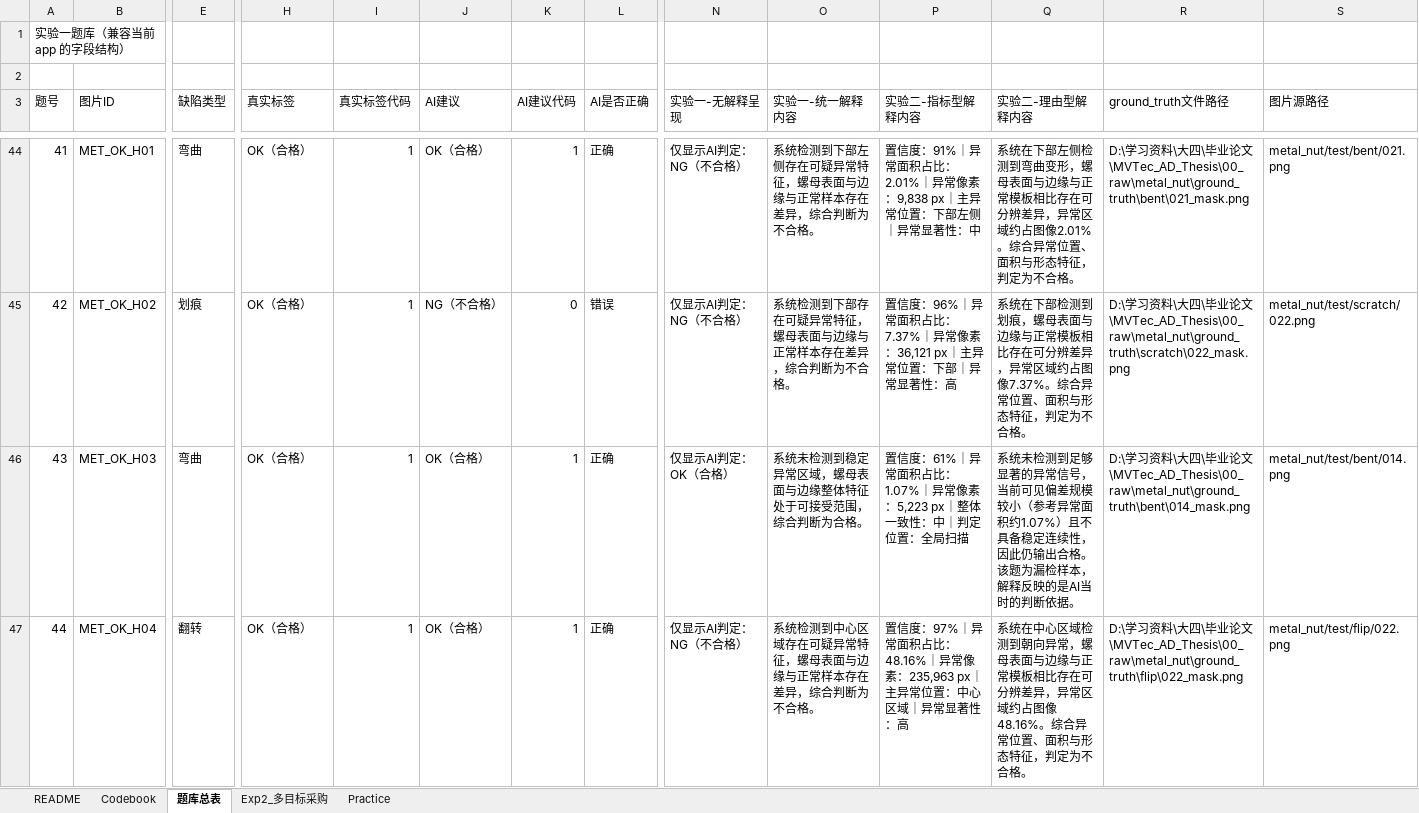
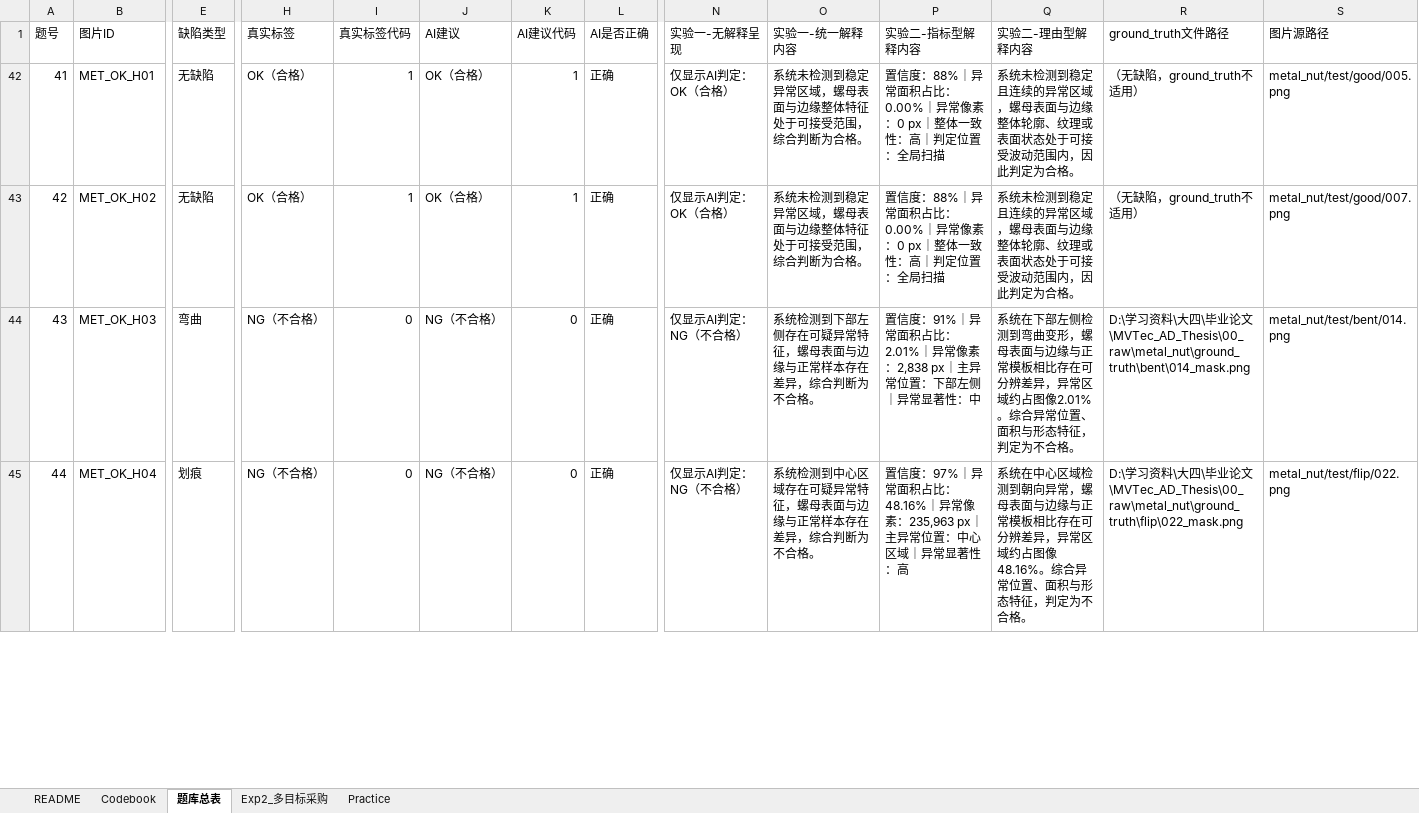
Before and after one commit to lin7733/mvtec-streamlit-experiment, an Excel workbook: 05_metadata/AI_质检实验题库_实验一实验二_多目标采购版.xlsx, sheet 题库总表, drawn as a sheet; only a part is shown, gaps mark what is left out; values as stored, in another font and other column widths than the file's, no borders; removed rows and columns are numbered as before the commit, all else as after; rows hold the shown columns only; the diff covers the shown part only; the diff names each change by its address in the sheet, - before the commit and + after, or states it on an @@ line.

Commit message:
Add files via upload

```diff
--- a/05_metadata/AI_质检实验题库_实验一实验二_多目标采购版.xlsx (sheet 题库总表)
+++ b/05_metadata/AI_质检实验题库_实验一实验二_多目标采购版.xlsx (sheet 题库总表)
-row 1: 实验一题库（兼容当前 app 的字段结构）
-row 2: (empty)
-E42 (缺陷类型): 弯曲
+E42 (缺陷类型): 无缺陷
-N42:N43 (实验一-无解释呈现): 仅显示AI判定：NG（不合格）
+N42:N43 (实验一-无解释呈现): 仅显示AI判定：OK（合格）
-O42 (实验一-统一解释内容): 系统检测到下部左侧存在可疑异常特征，螺母表面与边缘与正常样本存在差异，综合判断为不合格。
+O42 (实验一-统一解释内容): 系统未检测到稳定异常区域，螺母表面与边缘整体特征处于可接受范围，综合判断为合格。
-P42 (实验二-指标型解释内容): 置信度：91%｜异常面积占比：2.01%｜异常像素：9,838 px｜主异常位置：下部左侧｜异常显著性：中
+P42 (实验二-指标型解释内容): 置信度：88%｜异常面积占比：0.00%｜异常像素：0 px｜整体一致性：高｜判定位置：全局扫描
-Q42 (实验二-理由型解释内容): 系统在下部左侧检测到弯曲变形，螺母表面与边缘与正常模板相比存在可分辨差异，异常区域约占图像2.01%。综合异常位置、面积与形态特征，判定为不合格。
+Q42 (实验二-理由型解释内容): 系统未检测到稳定且连续的异常区域，螺母表面与边缘整体轮廓、纹理或表面状态处于可接受波动范围内，因此判定为合格。
-R42 (ground_truth文件路径): D:\学习资料\大四\毕业论文\MVTec_AD_Thesis\00_raw\metal_nut\ground_truth\bent\021_mask.png
+R42 (ground_truth文件路径): （无缺陷，ground_truth不适用）
-S42 (图片源路径): metal_nut/test/bent/021.png
+S42 (图片源路径): metal_nut/test/good/005.png
-E43 (缺陷类型): 划痕
+E43 (缺陷类型): 无缺陷
-J43 (AI建议): NG（不合格）
+J43 (AI建议): OK（合格）
-K43 (AI建议代码): 0
+K43 (AI建议代码): 1
-L43 (AI是否正确): 错误
+L43 (AI是否正确): 正确
-O43 (实验一-统一解释内容): 系统检测到下部存在可疑异常特征，螺母表面与边缘与正常样本存在差异，综合判断为不合格。
+O43 (实验一-统一解释内容): 系统未检测到稳定异常区域，螺母表面与边缘整体特征处于可接受范围，综合判断为合格。
-P43 (实验二-指标型解释内容): 置信度：96%｜异常面积占比：7.37%｜异常像素：36,121 px｜主异常位置：下部｜异常显著性：高
+P43 (实验二-指标型解释内容): 置信度：88%｜异常面积占比：0.00%｜异常像素：0 px｜整体一致性：高｜判定位置：全局扫描
-Q43 (实验二-理由型解释内容): 系统在下部检测到划痕，螺母表面与边缘与正常模板相比存在可分辨差异，异常区域约占图像7.37%。综合异常位置、面积与形态特征，判定为不合格。
+Q43 (实验二-理由型解释内容): 系统未检测到稳定且连续的异常区域，螺母表面与边缘整体轮廓、纹理或表面状态处于可接受波动范围内，因此判定为合格。
-R43 (ground_truth文件路径): D:\学习资料\大四\毕业论文\MVTec_AD_Thesis\00_raw\metal_nut\ground_truth\scratch\022_mask.png
+R43 (ground_truth文件路径): （无缺陷，ground_truth不适用）
-S43 (图片源路径): metal_nut/test/scratch/022.png
+S43 (图片源路径): metal_nut/test/good/007.png
-H44:H45 (真实标签): OK（合格）
+H44:H45 (真实标签): NG（不合格）
-I44:I45 (真实标签代码): 1
+I44:I45 (真实标签代码): 0
-J44:J45 (AI建议): OK（合格）
+J44:J45 (AI建议): NG（不合格）
-K44:K45 (AI建议代码): 1
+K44:K45 (AI建议代码): 0
-N44 (实验一-无解释呈现): 仅显示AI判定：OK（合格）
+N44 (实验一-无解释呈现): 仅显示AI判定：NG（不合格）
-O44 (实验一-统一解释内容): 系统未检测到稳定异常区域，螺母表面与边缘整体特征处于可接受范围，综合判断为合格。
+O44 (实验一-统一解释内容): 系统检测到下部左侧存在可疑异常特征，螺母表面与边缘与正常样本存在差异，综合判断为不合格。
-P44 (实验二-指标型解释内容): 置信度：61%｜异常面积占比：1.07%｜异常像素：5,223 px｜整体一致性：中｜判定位置：全局扫描
+P44 (实验二-指标型解释内容): 置信度：91%｜异常面积占比：2.01%｜异常像素：2,838 px｜主异常位置：下部左侧｜异常显著性：中
-Q44 (实验二-理由型解释内容): 系统未检测到足够显著的异常信号，当前可见偏差规模较小（参考异常面积约1.07%）且不具备稳定连续性，因此仍输出合格。该题为漏检样本，解释反映的是AI当时的判断依据。
+Q44 (实验二-理由型解释内容): 系统在下部左侧检测到弯曲变形，螺母表面与边缘与正常模板相比存在可分辨差异，异常区域约占图像2.01%。综合异常位置、面积与形态特征，判定为不合格。
-E45 (缺陷类型): 翻转
+E45 (缺陷类型): 划痕
```
Also changed, not shown: 17 removed rows, 23 hidden or unhidden rows and 31 edited cells elsewhere in this sheet, sheet Exp2_多目标采购, sheet Practice, formulas that keep their value, hidden cells.
